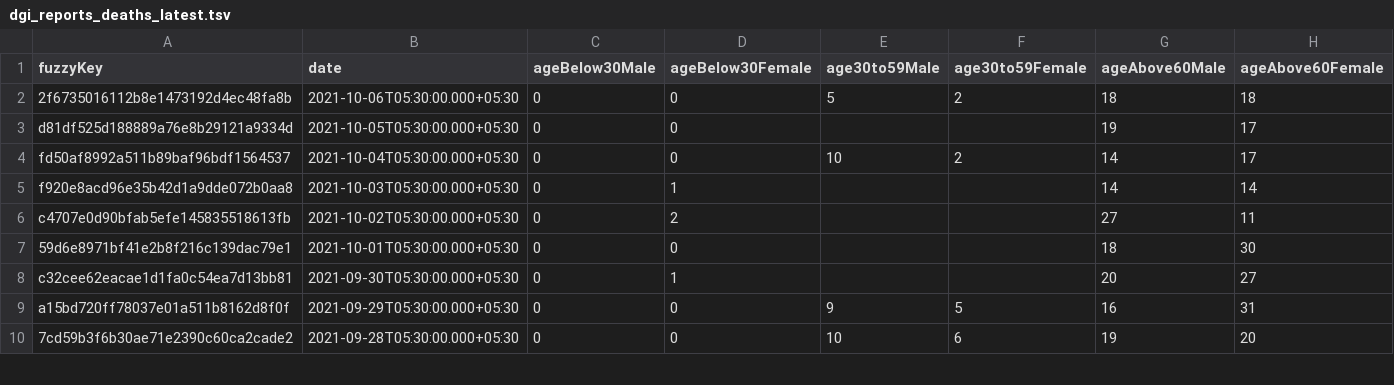
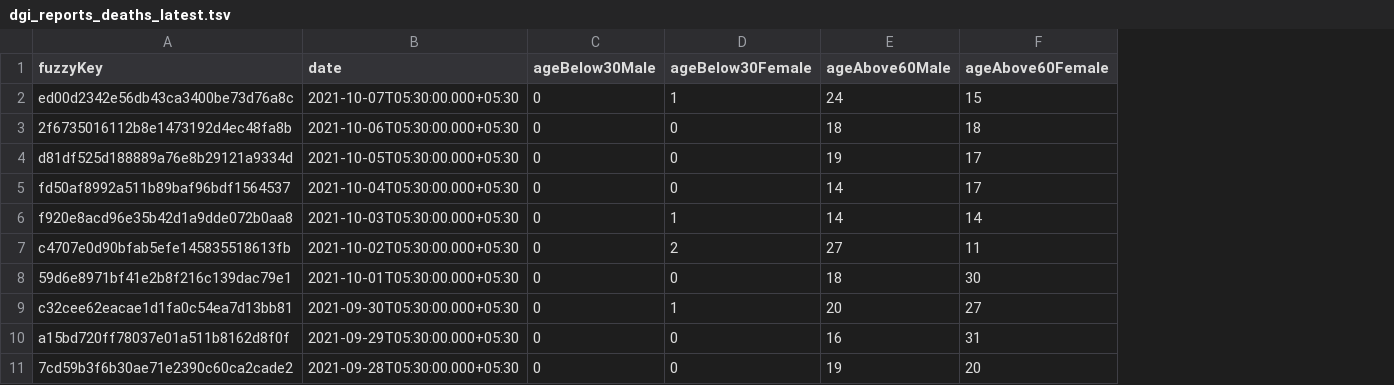
Before and after one commit to kaveenr/covid19-memorial-lk-data, a TSV file: data/dgi_reports_deaths_latest.tsv, drawn as a sheet; only a part is shown; removed rows and columns are numbered as before the commit, all else as after; the diff names each change by its address in the sheet, - before the commit and + after, or states it on an @@ line.

```diff
--- a/data/dgi_reports_deaths_latest.tsv
+++ b/data/dgi_reports_deaths_latest.tsv
-column E (age30to59Male), rows 2-10: 5 |  | 10 |  |  |  |  | 9 | 10
-column F (age30to59Female), rows 2-10: 2 |  | 2 |  |  |  |  | 5 | 6
+row 2: ed00d2342e56db43ca3400be73d76a8c | 2021-10-07T05:30:00.000+05:30 | 0 | 1 | 24 | 15
```
Also changed, not shown: 2 other files.
